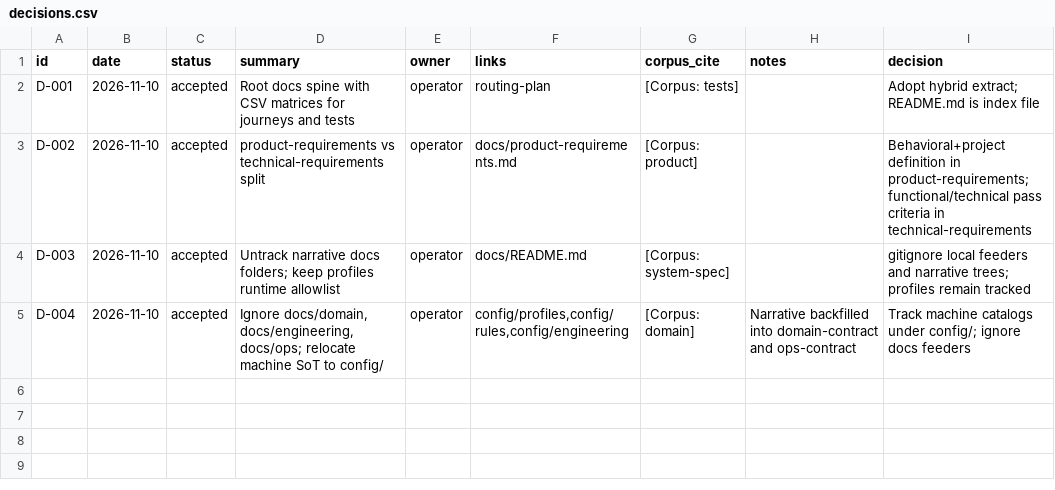
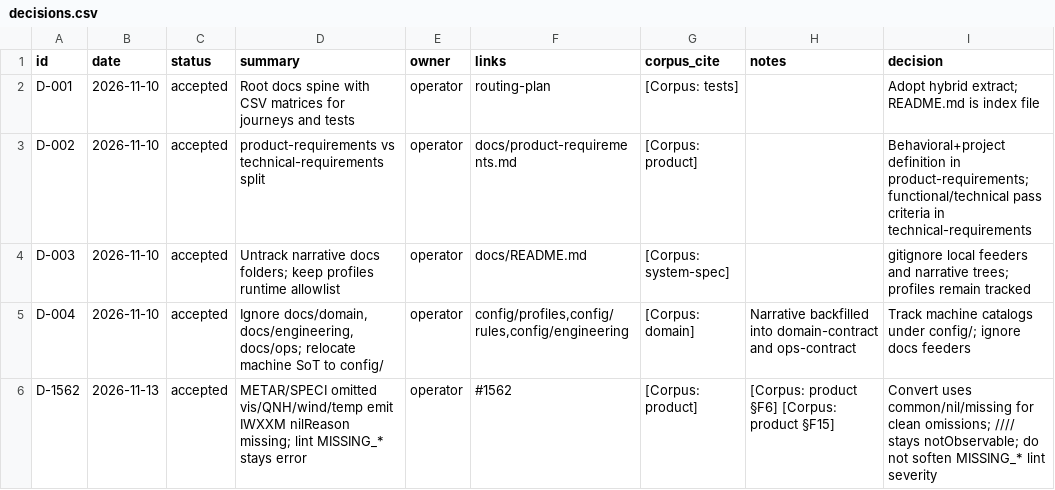
Before and after one commit to EMPIRIC2/TAC-to-IWXXM, a CSV file: docs/decisions.csv, drawn as a sheet.

```diff
--- a/docs/decisions.csv
+++ b/docs/decisions.csv
@@ -5 +5,2 @@ D-003,2026-11-10,accepted,Untrack narrative docs folders; keep profiles runtime
 D-004,2026-11-10,accepted,"Ignore docs/domain, docs/engineering, docs/ops; relocate machine SoT to config/",operator,"config/profiles,config/rules,config/engineering",[Corpus: domain],Narrative backfilled into domain-contract and ops-contract,Track machine catalogs under config/; ignore docs feeders
+D-1562,2026-11-13,accepted,METAR/SPECI omitted vis/QNH/wind/temp emit IWXXM nilReason missing; lint MISSING_* stays error,operator,#1562,[Corpus: product],[Corpus: product §F6] [Corpus: product §F15],Convert uses common/nil/missing for clean omissions; //// stays notObservable; do not soften MISSING_* lint severity
```
Also changed, not shown: 6 other files.
